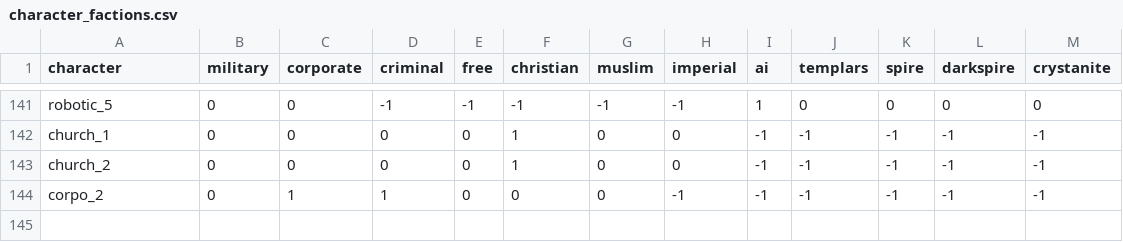
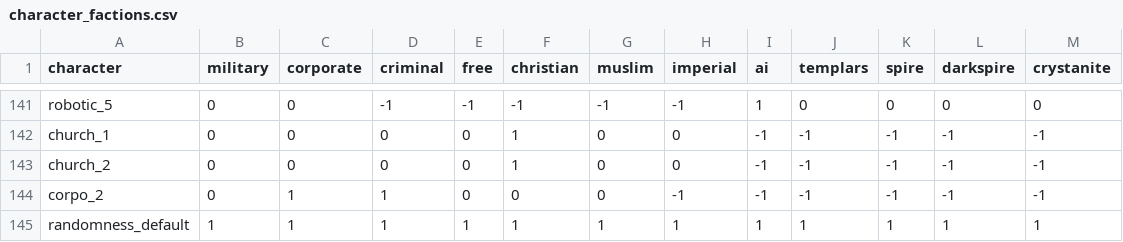
Before and after one commit to Histidine91/SS-CombatChatter, a CSV file: data/config/chatter/character_factions.csv, drawn as a sheet; only a part is shown, gaps mark what is left out.

Commit message:
Add randomness_default to character_factions.csv

```diff
--- a/data/config/chatter/character_factions.csv
+++ b/data/config/chatter/character_factions.csv
@@ -144 +144,2 @@ church_2,0,0,0,0,1,0,0,-1,-1,-1,-1,-1
 corpo_2,0,1,1,0,0,0,-1,-1,-1,-1,-1,-1
+randomness_default,1,1,1,1,1,1,1,1,1,1,1,1
```
